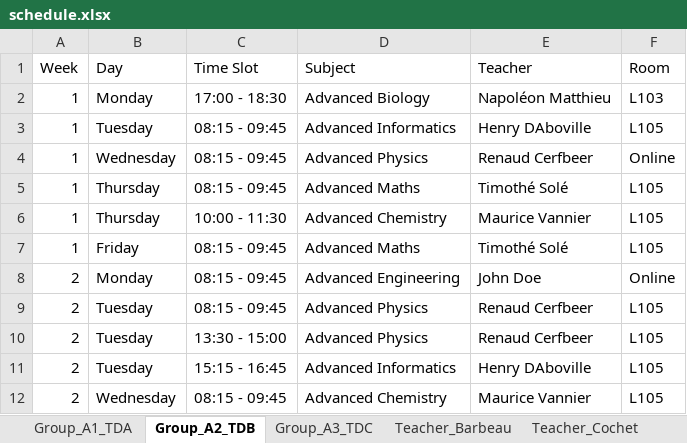
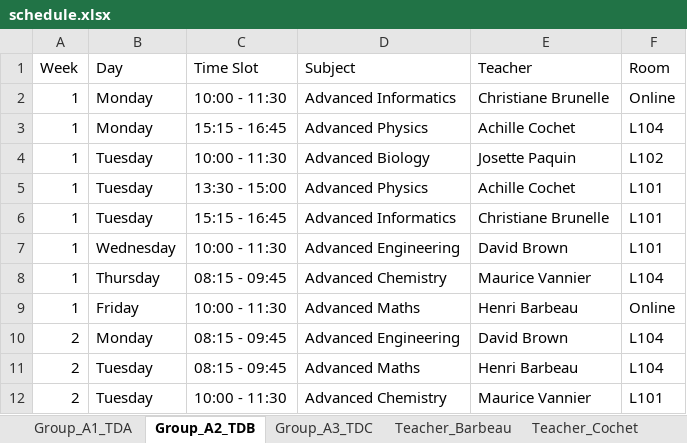
Before and after one commit to Hu9o73/Goodwing-Timetabler, an Excel workbook: Outputs/excel/schedule.xlsx, sheet Group_A2_TDB, drawn as a sheet; only a part is shown; values as stored, in another font and other column widths than the file's, no cell formats; removed rows and columns are numbered as before the commit, all else as after; the diff covers the shown part only; the diff names each change by its address in the sheet, - before the commit and + after, or states it on an @@ line.

```diff
--- a/Outputs/excel/schedule.xlsx (sheet Group_A2_TDB)
+++ b/Outputs/excel/schedule.xlsx (sheet Group_A2_TDB)
+row 2: 1 | Monday | 10:00 - 11:30 | Advanced Informatics | Christiane Brunelle | Online
+row 3: 1 | Monday | 15:15 - 16:45 | Advanced Physics | Achille Cochet | L104
-B4 (Day): Monday
+B4 (Day): Tuesday
-C4 (Time Slot): 17:00 - 18:30
+C4 (Time Slot): 10:00 - 11:30
-E4 (Teacher): Napoléon Matthieu
+E4 (Teacher): Josette Paquin
-F4 (Room): L103
+F4 (Room): L102
+row 5: 1 | Tuesday | 13:30 - 15:00 | Advanced Physics | Achille Cochet | L101
-C6 (Time Slot): 08:15 - 09:45
+C6 (Time Slot): 15:15 - 16:45
-E6 (Teacher): Henry DAboville
+E6 (Teacher): Christiane Brunelle
-F6 (Room): L105
+F6 (Room): L101
-C7 (Time Slot): 08:15 - 09:45
+C7 (Time Slot): 10:00 - 11:30
-D7 (Subject): Advanced Physics
+D7 (Subject): Advanced Engineering
-E7 (Teacher): Renaud Cerfbeer
+E7 (Teacher): David Brown
-F7 (Room): Online
+F7 (Room): L101
-row 5: 1 | Thursday | 08:15 - 09:45 | Advanced Maths | Timothé Solé | L105
-C8 (Time Slot): 10:00 - 11:30
+C8 (Time Slot): 08:15 - 09:45
-F8 (Room): L105
+F8 (Room): L104
-C9 (Time Slot): 08:15 - 09:45
+C9 (Time Slot): 10:00 - 11:30
-E9 (Teacher): Timothé Solé
+E9 (Teacher): Henri Barbeau
-F9 (Room): L105
+F9 (Room): Online
-E10 (Teacher): John Doe
+E10 (Teacher): David Brown
-F10 (Room): Online
+F10 (Room): L104
-D11 (Subject): Advanced Physics
+D11 (Subject): Advanced Maths
-E11 (Teacher): Renaud Cerfbeer
+E11 (Teacher): Henri Barbeau
-F11 (Room): L105
+F11 (Room): L104
-row 10: 2 | Tuesday | 13:30 - 15:00 | Advanced Physics | Renaud Cerfbeer | L105
-row 11: 2 | Tuesday | 15:15 - 16:45 | Advanced Informatics | Henry DAboville | L105
-B12 (Day): Wednesday
+B12 (Day): Tuesday
-C12 (Time Slot): 08:15 - 09:45
+C12 (Time Slot): 10:00 - 11:30
-F12 (Room): L105
+F12 (Room): L101
```
Also changed, not shown: 5 added rows, 5 removed rows and 118 edited cells elsewhere in this sheet, sheet Group_A3_TDC, sheet Room_L105, sheet Group_A1_TDA, sheet Room_Online, sheet Room_L106, sheet Room_L103, 15 more sheets, other sheet tabs, cell formats, Inputs/University.xlsx, Outputs/excel/visual_timetable.xlsx, 5 other files.
